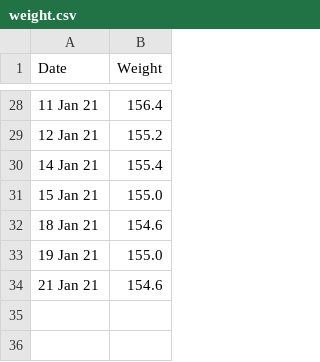
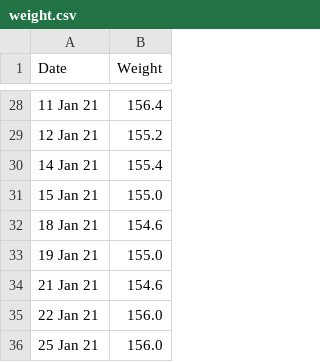
Before and after one commit to Markay12/WeightGainGraph, a CSV file: data/weight.csv, drawn as a sheet; only a part is shown, gaps mark what is left out.

Commit message:
updated through January 25th 2021

```diff
--- a/data/weight.csv
+++ b/data/weight.csv
@@ -34 +34,3 @@ Date,Weight
 21 Jan 21,154.6
+22 Jan 21,156.0
+25 Jan 21,156.0
```
